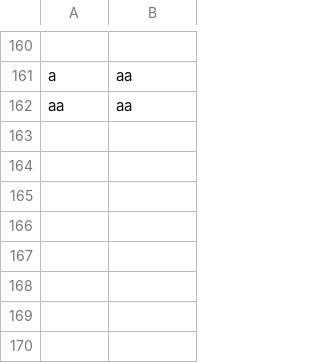
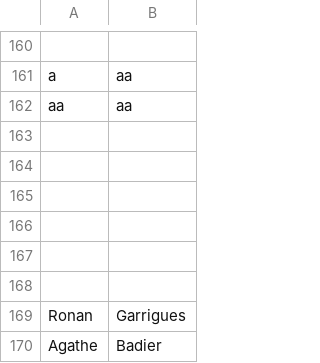
Before and after one commit to GASTON-Baptiste-2326051aa/SAE2.01, a CSV file: joueurs.csv, drawn as a sheet; only a part is shown, gaps mark what is left out.

```diff
--- a/joueurs.csv
+++ b/joueurs.csv
@@ -162 +162,9 @@ a,aa,
 aa,aa,
+,,
+,,
+,,
+,,
+,,
+,,
+Ronan,Garrigues,
+Agathe,Badier,
```
Also changed, not shown: 1 other file.
